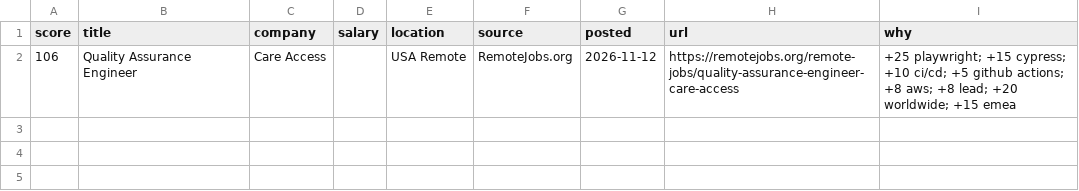
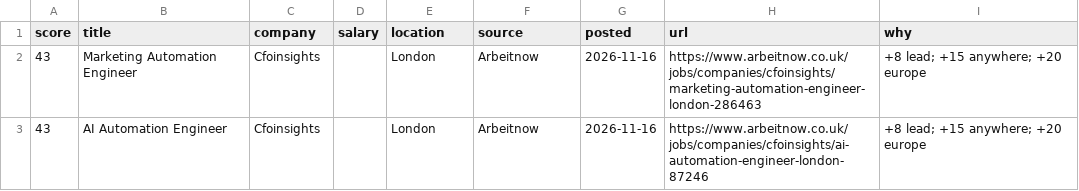
Before and after one commit to RusmirB/job-scraper, a CSV file: report.csv, drawn as a sheet.

```diff
--- a/report.csv
+++ b/report.csv
@@ -1,2 +1,3 @@
 score,title,company,salary,location,source,posted,url,why
-106,Quality Assurance Engineer,Care Access,,USA Remote,RemoteJobs.org,2026-11-12,https://remotejobs.org/remote-jobs/quality-assurance-engineer-care-access,+25 playwright; +15 cypress; +10 ci/cd; +5 github actions; +8 aws; +8 lead; +20 worldwide; +15 emea
+43,Marketing Automation Engineer,Cfoinsights,,London,Arbeitnow,2026-11-16,https://www.arbeitnow.co.uk/jobs/companies/cfoinsights/marketing-automation-engineer-london-286463,+8 lead; +15 anywhere; +20 europe
+43,AI Automation Engineer,Cfoinsights,,London,Arbeitnow,2026-11-16,https://www.arbeitnow.co.uk/jobs/companies/cfoinsights/ai-automation-engineer-london-87246,+8 lead; +15 anywhere; +20 europe
```
Also changed, not shown: 2 other files.
